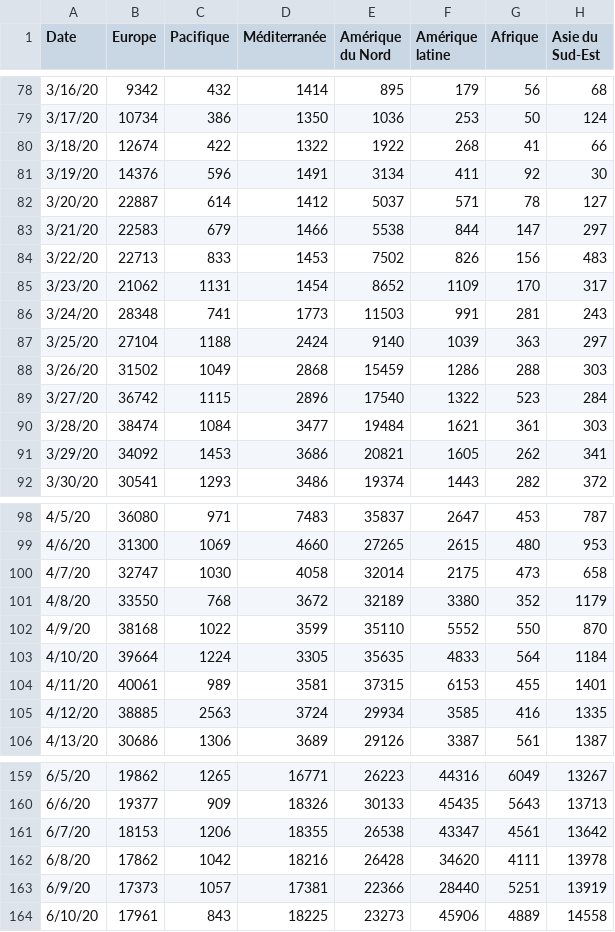
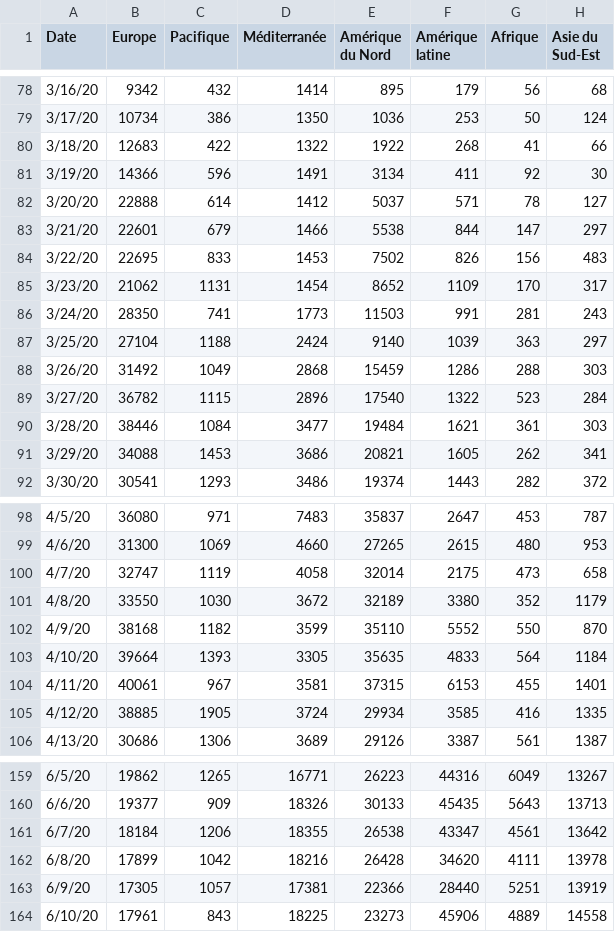
Before and after one commit to AVergely/Covid_19, a CSV file: streamGraphCas.csv, drawn as a sheet; only a part is shown, gaps mark what is left out; the diff covers the shown part only.

```diff
--- a/streamGraphCas.csv
+++ b/streamGraphCas.csv
@@ -79,14 +79,14 @@ Date;Europe;Pacifique;Méditerranée;Amérique du Nord;Amérique latine;Afrique;
 3/17/20;10734;386;1350;1036;253;50;124
-3/18/20;12674;422;1322;1922;268;41;66
-3/19/20;14376;596;1491;3134;411;92;30
-3/20/20;22887;614;1412;5037;571;78;127
-3/21/20;22583;679;1466;5538;844;147;297
-3/22/20;22713;833;1453;7502;826;156;483
+3/18/20;12683;422;1322;1922;268;41;66
+3/19/20;14366;596;1491;3134;411;92;30
+3/20/20;22888;614;1412;5037;571;78;127
+3/21/20;22601;679;1466;5538;844;147;297
+3/22/20;22695;833;1453;7502;826;156;483
 3/23/20;21062;1131;1454;8652;1109;170;317
-3/24/20;28348;741;1773;11503;991;281;243
+3/24/20;28350;741;1773;11503;991;281;243
 3/25/20;27104;1188;2424;9140;1039;363;297
-3/26/20;31502;1049;2868;15459;1286;288;303
-3/27/20;36742;1115;2896;17540;1322;523;284
-3/28/20;38474;1084;3477;19484;1621;361;303
-3/29/20;34092;1453;3686;20821;1605;262;341
+3/26/20;31492;1049;2868;15459;1286;288;303
+3/27/20;36782;1115;2896;17540;1322;523;284
+3/28/20;38446;1084;3477;19484;1621;361;303
+3/29/20;34088;1453;3686;20821;1605;262;341
 3/30/20;30541;1293;3486;19374;1443;282;372
@@ -99,8 +99,8 @@ Date;Europe;Pacifique;Méditerranée;Amérique du Nord;Amérique latine;Afrique;
 4/6/20;31300;1069;4660;27265;2615;480;953
-4/7/20;32747;1030;4058;32014;2175;473;658
-4/8/20;33550;768;3672;32189;3380;352;1179
-4/9/20;38168;1022;3599;35110;5552;550;870
-4/10/20;39664;1224;3305;35635;4833;564;1184
-4/11/20;40061;989;3581;37315;6153;455;1401
-4/12/20;38885;2563;3724;29934;3585;416;1335
+4/7/20;32747;1119;4058;32014;2175;473;658
+4/8/20;33550;1030;3672;32189;3380;352;1179
+4/9/20;38168;1182;3599;35110;5552;550;870
+4/10/20;39664;1393;3305;35635;4833;564;1184
+4/11/20;40061;967;3581;37315;6153;455;1401
+4/12/20;38885;1905;3724;29934;3585;416;1335
 4/13/20;30686;1306;3689;29126;3387;561;1387
@@ -160,5 +160,5 @@ Date;Europe;Pacifique;Méditerranée;Amérique du Nord;Amérique latine;Afrique;
 6/6/20;19377;909;18326;30133;45435;5643;13713
-6/7/20;18153;1206;18355;26538;43347;4561;13642
-6/8/20;17862;1042;18216;26428;34620;4111;13978
-6/9/20;17373;1057;17381;22366;28440;5251;13919
+6/7/20;18184;1206;18355;26538;43347;4561;13642
+6/8/20;17899;1042;18216;26428;34620;4111;13978
+6/9/20;17305;1057;17381;22366;28440;5251;13919
 6/10/20;17961;843;18225;23273;45906;4889;14558
```
Also changed, not shown: 4 added rows and 35 edited cells elsewhere in this file, streamGraphDeces.csv, 2 other files.
